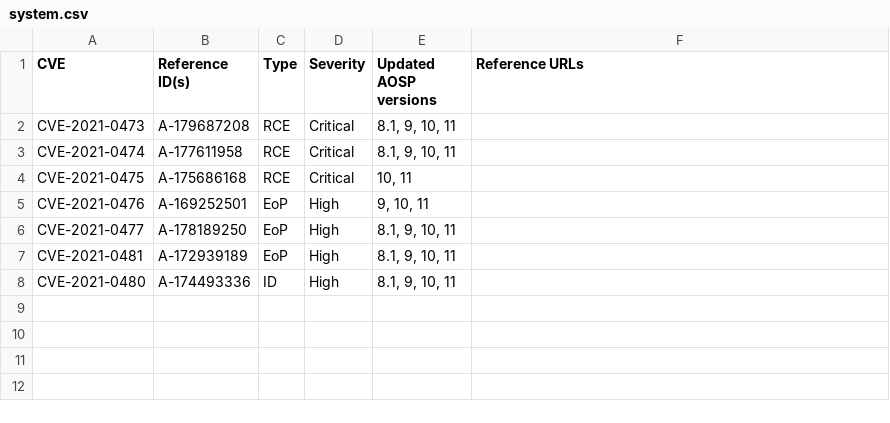
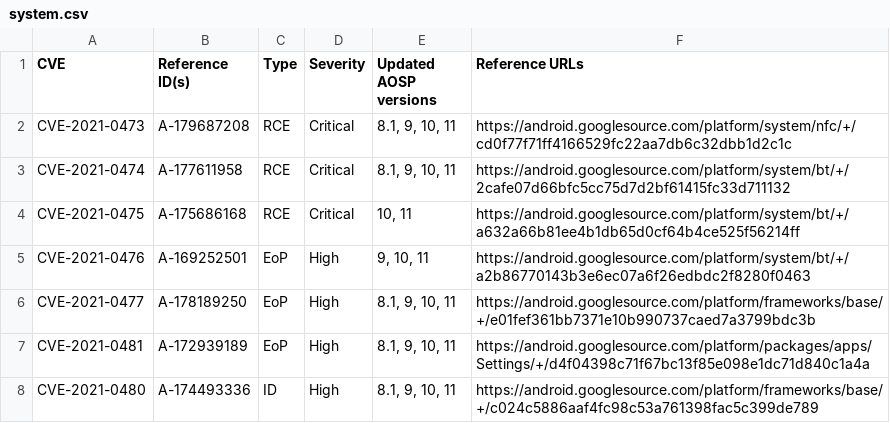
Before and after one commit to gaganmalvi/aosp-asb, a CSV file: android-11/2021-05-01/system.csv, drawn as a sheet.

```diff
--- a/android-11/2021-05-01/system.csv
+++ b/android-11/2021-05-01/system.csv
@@ -1,8 +1,8 @@
 CVE,Reference ID(s),Type,Severity,Updated AOSP versions,Reference URLs
-CVE-2021-0473,A-179687208,RCE,Critical,"8.1, 9, 10, 11",
-CVE-2021-0474,A-177611958,RCE,Critical,"8.1, 9, 10, 11",
-CVE-2021-0475,A-175686168,RCE,Critical,"10, 11",
-CVE-2021-0476,A-169252501,EoP,High,"9, 10, 11",
-CVE-2021-0477,A-178189250,EoP,High,"8.1, 9, 10, 11",
-CVE-2021-0481,A-172939189,EoP,High,"8.1, 9, 10, 11",
-CVE-2021-0480,A-174493336,ID,High,"8.1, 9, 10, 11",
+CVE-2021-0473,A-179687208,RCE,Critical,"8.1, 9, 10, 11",https://android.googlesource.com/platform/system/nfc/+/cd0f77f71ff4166529fc22aa7db6c32dbb1d2c1c
+CVE-2021-0474,A-177611958,RCE,Critical,"8.1, 9, 10, 11",https://android.googlesource.com/platform/system/bt/+/2cafe07d66bfc5cc75d7d2bf61415fc33d711132
+CVE-2021-0475,A-175686168,RCE,Critical,"10, 11",https://android.googlesource.com/platform/system/bt/+/a632a66b81ee4b1db65d0cf64b4ce525f56214ff
+CVE-2021-0476,A-169252501,EoP,High,"9, 10, 11",https://android.googlesource.com/platform/system/bt/+/a2b86770143b3e6ec07a6f26edbdc2f8280f0463
+CVE-2021-0477,A-178189250,EoP,High,"8.1, 9, 10, 11",https://android.googlesource.com/platform/frameworks/base/+/e01fef361bb7371e10b990737caed7a3799bdc3b
+CVE-2021-0481,A-172939189,EoP,High,"8.1, 9, 10, 11",https://android.googlesource.com/platform/packages/apps/Settings/+/d4f04398c71f67bc13f85e098e1dc71d840c1a4a
+CVE-2021-0480,A-174493336,ID,High,"8.1, 9, 10, 11",https://android.googlesource.com/platform/frameworks/base/+/c024c5886aaf4fc98c53a761398fac5c399de789
```
Also changed, not shown: 22 other files.
